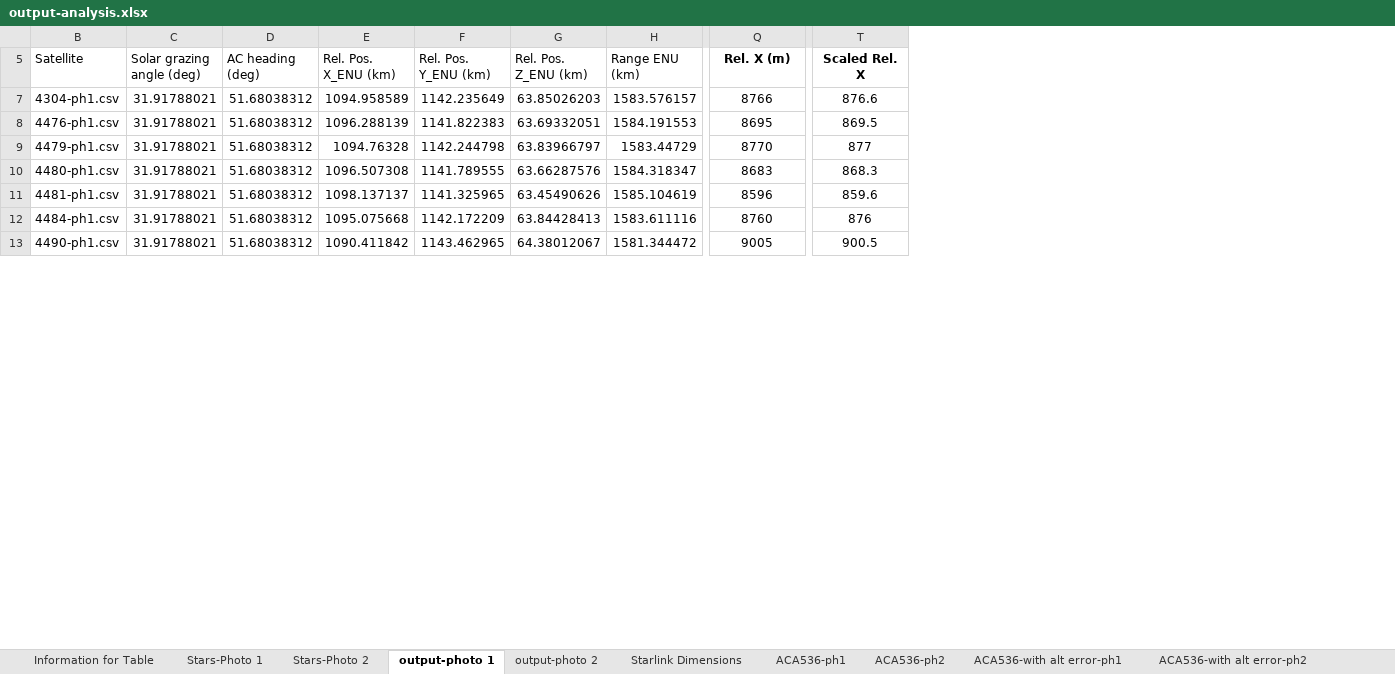
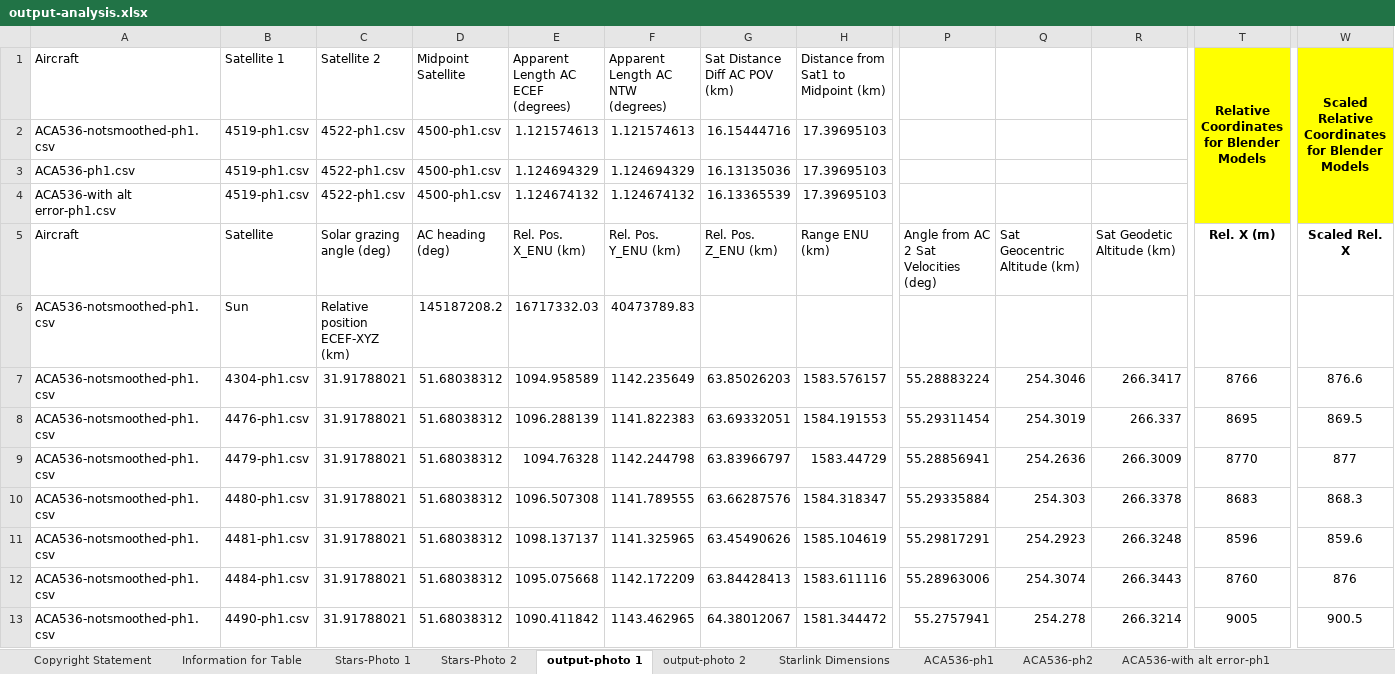
Before and after one commit to DrDougB/Starlink_G4-26, an Excel workbook: output-analysis.xlsx, sheet output-photo 1, drawn as a sheet; only a part is shown, gaps mark what is left out; values as stored, in another font and other column widths than the file's, no borders; rows hold the shown columns only; the diff names each change by its address in the sheet, - before the commit and + after, or states it on an @@ line.

Commit message:
Add files via upload
Updated to include the results of new calculations, added a copyright statement and pointing at the GitHub copyright selected for this work as well as our visitor history.

Signed-off-by: DrDougB <67614874+DrDougB@users.noreply.github.com>

```diff
--- a/output-analysis.xlsx (sheet output-photo 1)
+++ b/output-analysis.xlsx (sheet output-photo 1)
+sheet tab: Copyright Statement
@@ column A (Aircraft) unhidden, rows 7-13: all ACA536-notsmoothed-ph1.csv @@
+column P, row 5: Angle from AC 2 Sat Velocities (deg); rows 7-13: 55.28883224 | 55.29311454 | 55.28856941 | 55.29335884 | 55.29817291 | 55.28963006 | 55.2757941
+column Q (Sat Geocentric Altitude (km)), rows 7-13: 254.3046 | 254.3019 | 254.2636 | 254.303 | 254.2923 | 254.3074 | 254.278
+column R (Sat Geodetic Altitude (km)), rows 7-13: 266.3417 | 266.337 | 266.3009 | 266.3378 | 266.3248 | 266.3443 | 266.3214
+row 1: Aircraft | Satellite 1 | Satellite 2 | Midpoint Satellite | Apparent Length AC ECEF (degrees) | Apparent Length AC NTW (degrees) | Sat Distance Diff AC POV (km) | Distance from Sat1 to Midpoint (km) |  |  |  | Relative Coordinates for Blender Models | Scaled Relative Coordinates for Blender Models
+row 2: ACA536-notsmoothed-ph1.csv | 4519-ph1.csv | 4522-ph1.csv | 4500-ph1.csv | 1.121574613 | 1.121574613 | 16.15444716 | 17.39695103
+row 3: ACA536-ph1.csv | 4519-ph1.csv | 4522-ph1.csv | 4500-ph1.csv | 1.124694329 | 1.124694329 | 16.13135036 | 17.39695103
+row 4: ACA536-with alt error-ph1.csv | 4519-ph1.csv | 4522-ph1.csv | 4500-ph1.csv | 1.124674132 | 1.124674132 | 16.13365539 | 17.39695103
+row 6: ACA536-notsmoothed-ph1.csv | Sun | Relative position ECEF-XYZ (km) | 145187208.2 | 16717332.03 | 40473789.83
```
Also changed, not shown: sheet Information for Table, sheet output-photo 2, other sheet tabs, formulas that keep their value, charts or pictures.
